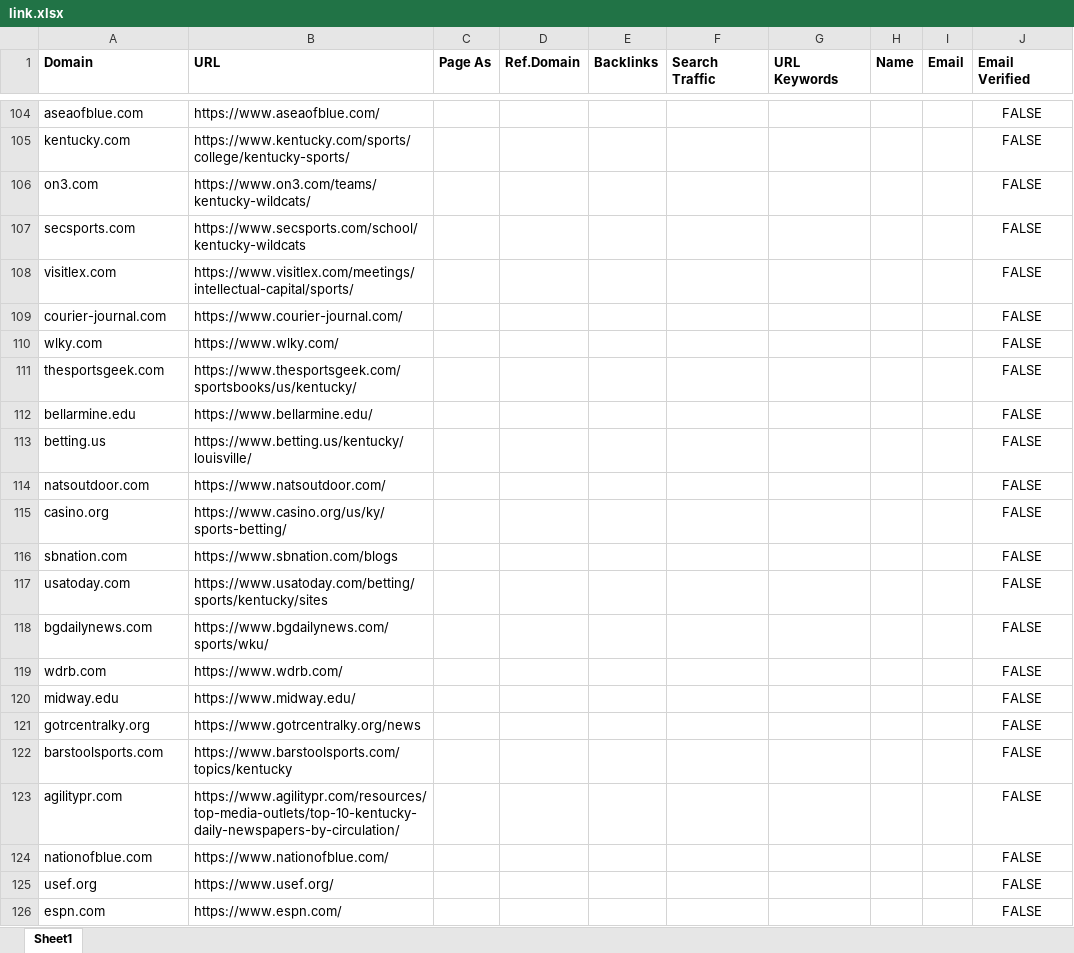
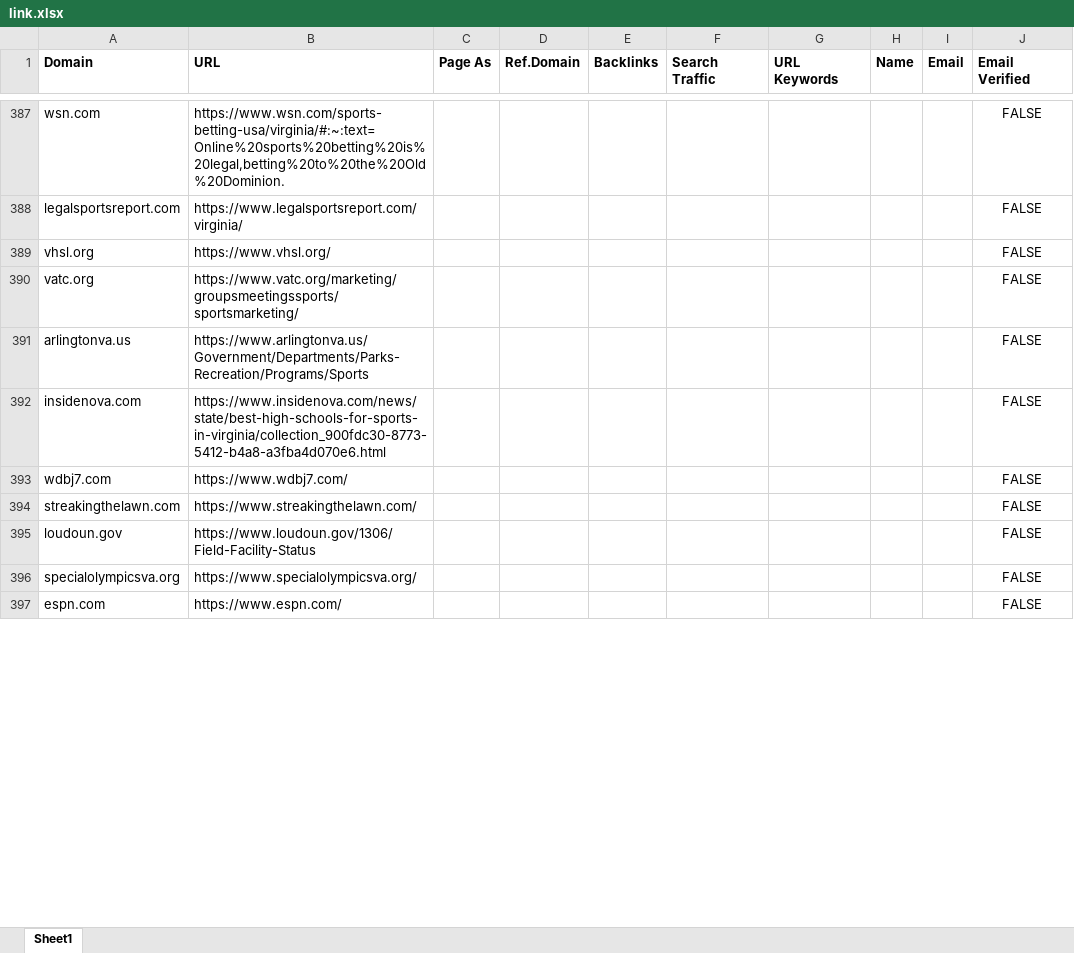
Before and after one commit to godwinjs/SCserver, an Excel workbook: search/link.xlsx, sheet Sheet1, drawn as a sheet; only a part is shown, gaps mark what is left out; values as stored, in another font and other column widths than the file's, no borders; removed rows and columns are numbered as before the commit, all else as after; the diff covers the shown part only; the diff names each change by its address in the sheet, - before the commit and + after, or states it on an @@ line.

```diff
--- a/search/link.xlsx (sheet Sheet1)
+++ b/search/link.xlsx (sheet Sheet1)
-row 104: aseaofblue.com | https://www.aseaofblue.com/ |  |  |  |  |  |  |  | FALSE
-row 105: kentucky.com | https://www.kentucky.com/sports/college/kentucky-sports/ |  |  |  |  |  |  |  | FALSE
-A387 (Domain): on3.com
+A387 (Domain): wsn.com
-B387 (URL): https://www.on3.com/teams/kentucky-wildcats/
+B387 (URL): https://www.wsn.com/sports-betting-usa/virginia/#:~:text=Online%20sports%20betting%20is%20legal,betting%20to%20the%20Old%20Dominion.
-row 107: secsports.com | https://www.secsports.com/school/kentucky-wildcats |  |  |  |  |  |  |  | FALSE
-row 108: visitlex.com | https://www.visitlex.com/meetings/intellectual-capital/sports/ |  |  |  |  |  |  |  | FALSE
-row 109: courier-journal.com | https://www.courier-journal.com/ |  |  |  |  |  |  |  | FALSE
-row 110: wlky.com | https://www.wlky.com/ |  |  |  |  |  |  |  | FALSE
-A388 (Domain): thesportsgeek.com
+A388 (Domain): legalsportsreport.com
-B388 (URL): https://www.thesportsgeek.com/sportsbooks/us/kentucky/
+B388 (URL): https://www.legalsportsreport.com/virginia/
-row 112: bellarmine.edu | https://www.bellarmine.edu/ |  |  |  |  |  |  |  | FALSE
-row 113: betting.us | https://www.betting.us/kentucky/louisville/ |  |  |  |  |  |  |  | FALSE
-row 114: natsoutdoor.com | https://www.natsoutdoor.com/ |  |  |  |  |  |  |  | FALSE
+row 389: vhsl.org | https://www.vhsl.org/ |  |  |  |  |  |  |  | FALSE
-A390 (Domain): casino.org
+A390 (Domain): vatc.org
-B390 (URL): https://www.casino.org/us/ky/sports-betting/
+B390 (URL): https://www.vatc.org/marketing/groupsmeetingssports/sportsmarketing/
+row 391: arlingtonva.us | https://www.arlingtonva.us/Government/Departments/Parks-Recreation/Programs/Sports |  |  |  |  |  |  |  | FALSE
-A392 (Domain): sbnation.com
+A392 (Domain): insidenova.com
-B392 (URL): https://www.sbnation.com/blogs
+B392 (URL): https://www.insidenova.com/news/state/best-high-schools-for-sports-in-virginia/collection_900fdc30-8773-5412-b4a8-a3fba4d070e6.html
-row 117: usatoday.com | https://www.usatoday.com/betting/sports/kentucky/sites |  |  |  |  |  |  |  | FALSE
-row 118: bgdailynews.com | https://www.bgdailynews.com/sports/wku/ |  |  |  |  |  |  |  | FALSE
-A393 (Domain): wdrb.com
+A393 (Domain): wdbj7.com
-B393 (URL): https://www.wdrb.com/
+B393 (URL): https://www.wdbj7.com/
-row 120: midway.edu | https://www.midway.edu/ |  |  |  |  |  |  |  | FALSE
-A394 (Domain): gotrcentralky.org
+A394 (Domain): streakingthelawn.com
-B394 (URL): https://www.gotrcentralky.org/news
+B394 (URL): https://www.streakingthelawn.com/
+row 395: loudoun.gov | https://www.loudoun.gov/1306/Field-Facility-Status |  |  |  |  |  |  |  | FALSE
-A396 (Domain): barstoolsports.com
+A396 (Domain): specialolympicsva.org
-B396 (URL): https://www.barstoolsports.com/topics/kentucky
+B396 (URL): https://www.specialolympicsva.org/
-row 123: agilitypr.com | https://www.agilitypr.com/resources/top-media-outlets/top-10-kentucky-daily-newspapers-by-circulation/ |  |  |  |  |  |  |  | FALSE
-row 124: nationofblue.com | https://www.nationofblue.com/ |  |  |  |  |  |  |  | FALSE
-row 125: usef.org | https://www.usef.org/ |  |  |  |  |  |  |  | FALSE
```
Also changed, not shown: other rows of this sheet, duplicates/link.xlsx, 3 other files.
